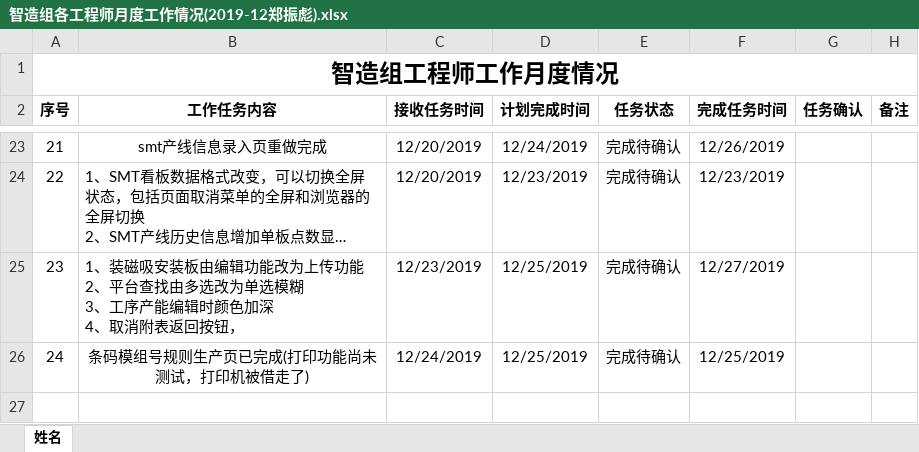
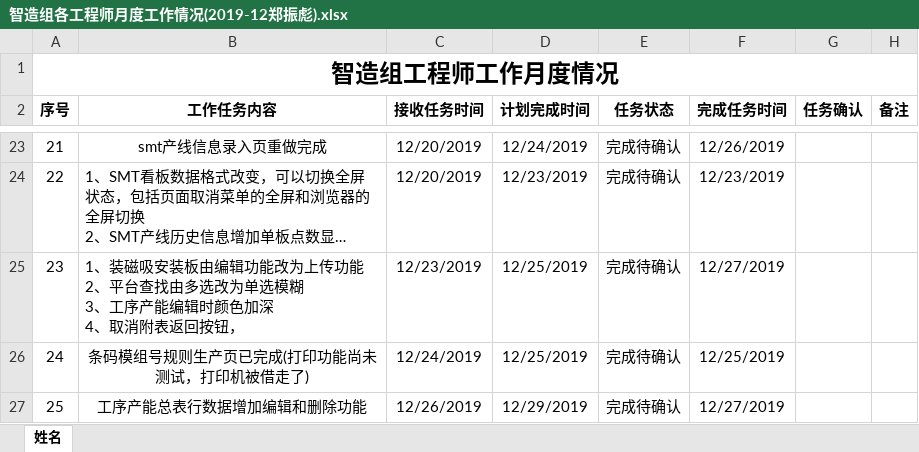
Before and after one commit to minibill11/DongLiBoy, an Excel workbook: 细节优化-190520不再更新/工作清单/智造组各工程师月度工作情况(2019-12郑振彪).xlsx, sheet 姓名, drawn as a sheet; only a part is shown, gaps mark what is left out; long unchanged cells end in …; values as stored, in another font and other column widths than the file's, no borders; conditional formats not drawn; the diff names each change by its address in the sheet, - before the commit and + after, or states it on an @@ line.

```diff
--- a/细节优化-190520不再更新/工作清单/智造组各工程师月度工作情况(2019-12郑振彪).xlsx (sheet 姓名)
+++ b/细节优化-190520不再更新/工作清单/智造组各工程师月度工作情况(2019-12郑振彪).xlsx (sheet 姓名)
+row 27: 25 | 工序产能总表行数据增加编辑和删除功能 | 12/26/2019 | 12/29/2019 | 完成待确认 | 12/27/2019
```
Also changed, not shown: 9 other files.
